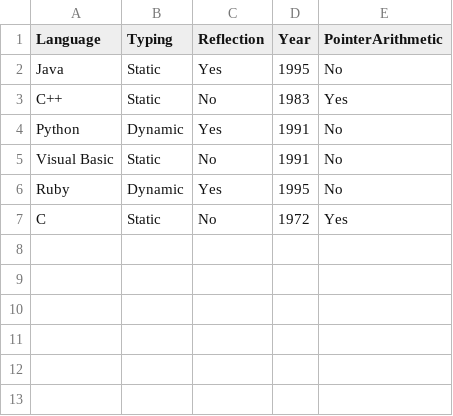
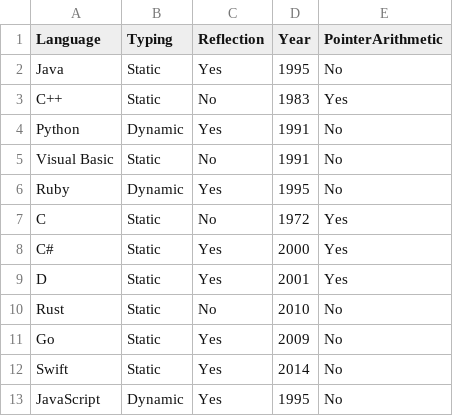
Before and after one commit to BuiTranDoan/cp1404practicals, a CSV file: prac_07/languages.csv, drawn as a sheet; the diff names each change by its address in the sheet, - before the commit and + after, or states it on an @@ line.

Commit message:
Added some more languages for testing

```diff
--- a/prac_07/languages.csv
+++ b/prac_07/languages.csv
+row 8: C# | Static | Yes | 2000 | Yes
+row 9: D | Static | Yes | 2001 | Yes
+row 10: Rust | Static | No | 2010 | No
+row 11: Go | Static | Yes | 2009 | No
+row 12: Swift | Static | Yes | 2014 | No
+row 13: JavaScript | Dynamic | Yes | 1995 | No
```
